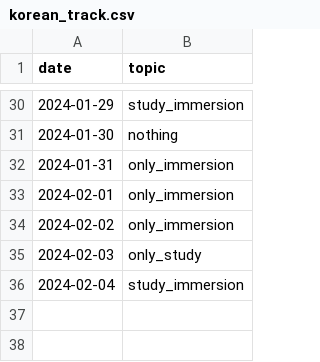
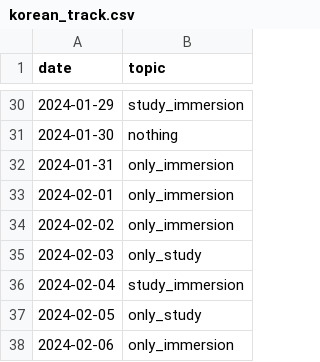
Before and after one commit to devprabal/24k_tracks, a CSV file: records/korean_track.csv, drawn as a sheet; only a part is shown, gaps mark what is left out.

Commit message:
record entry

```diff
--- a/records/korean_track.csv
+++ b/records/korean_track.csv
@@ -36 +36,3 @@ date,topic,
 2024-02-04,study_immersion,
+2024-02-05,only_study,
+2024-02-06,only_immersion,
```
Also changed, not shown: records/gym_track.csv, records/spoiler_track.csv.
